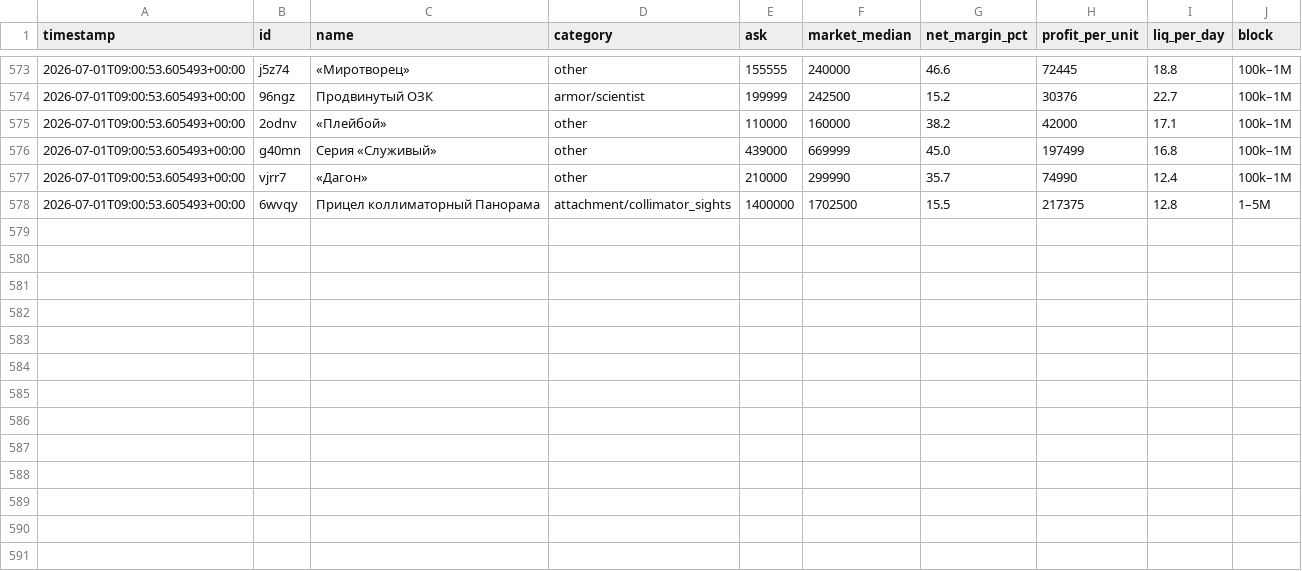
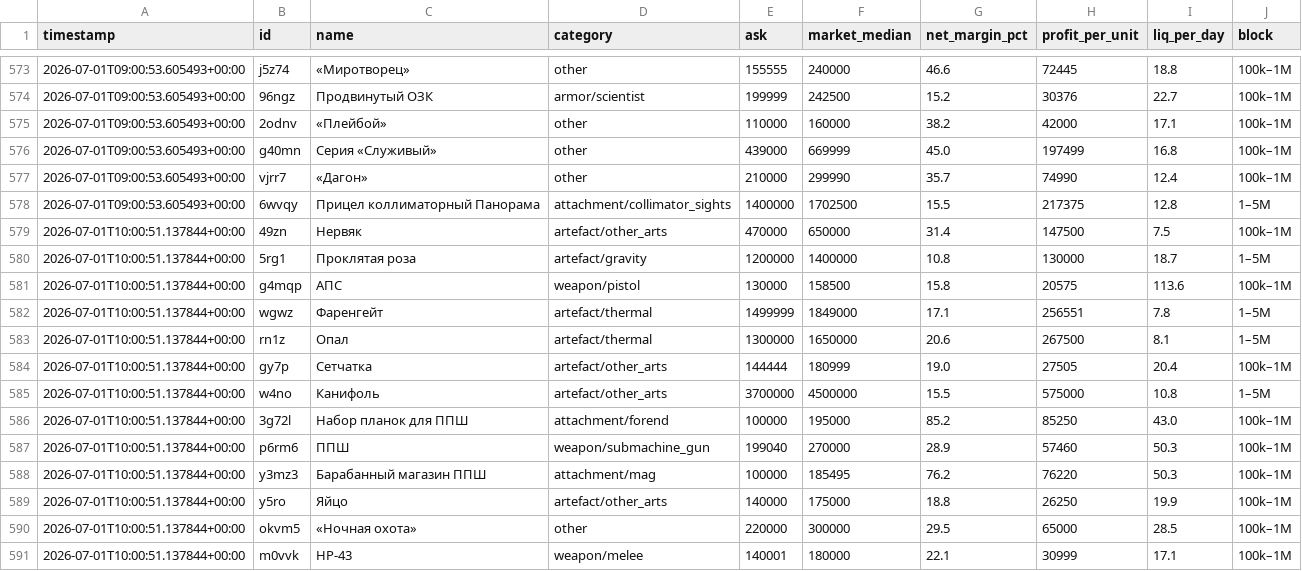
Before and after one commit to gromkyi/sz-deal-bot, a CSV file: deals_log.csv, drawn as a sheet; only a part is shown, gaps mark what is left out.

```diff
--- a/deals_log.csv
+++ b/deals_log.csv
@@ -578 +578,14 @@
 2026-07-01T09:00:53.605493+00:00,6wvqy,Прицел коллиматорный Панорама,attachment/collimator_sights,1400000,1702500,15.5,217375,12.8,1–5M
+2026-07-01T10:00:51.137844+00:00,49zn,Нервяк,artefact/other_arts,470000,650000,31.4,147500,7.5,100k–1M
+2026-07-01T10:00:51.137844+00:00,5rg1,Проклятая роза,artefact/gravity,1200000,1400000,10.8,130000,18.7,1–5M
+2026-07-01T10:00:51.137844+00:00,g4mqp,АПС,weapon/pistol,130000,158500,15.8,20575,113.6,100k–1M
+2026-07-01T10:00:51.137844+00:00,wgwz,Фаренгейт,artefact/thermal,1499999,1849000,17.1,256551,7.8,1–5M
+2026-07-01T10:00:51.137844+00:00,rn1z,Опал,artefact/thermal,1300000,1650000,20.6,267500,8.1,1–5M
+2026-07-01T10:00:51.137844+00:00,gy7p,Сетчатка,artefact/other_arts,144444,180999,19.0,27505,20.4,100k–1M
+2026-07-01T10:00:51.137844+00:00,w4no,Канифоль,artefact/other_arts,3700000,4500000,15.5,575000,10.8,1–5M
+2026-07-01T10:00:51.137844+00:00,3g72l,Набор планок для ППШ,attachment/forend,100000,195000,85.2,85250,43.0,100k–1M
+2026-07-01T10:00:51.137844+00:00,p6rm6,ППШ,weapon/submachine_gun,199040,270000,28.9,57460,50.3,100k–1M
+2026-07-01T10:00:51.137844+00:00,y3mz3,Барабанный магазин ППШ,attachment/mag,100000,185495,76.2,76220,50.3,100k–1M
+2026-07-01T10:00:51.137844+00:00,y5ro,Яйцо,artefact/other_arts,140000,175000,18.8,26250,19.9,100k–1M
+2026-07-01T10:00:51.137844+00:00,okvm5,«Ночная охота»,other,220000,300000,29.5,65000,28.5,100k–1M
+2026-07-01T10:00:51.137844+00:00,m0vvk,НР-43,weapon/melee,140001,180000,22.1,30999,17.1,100k–1M
```
Also changed, not shown: 1 other file.
